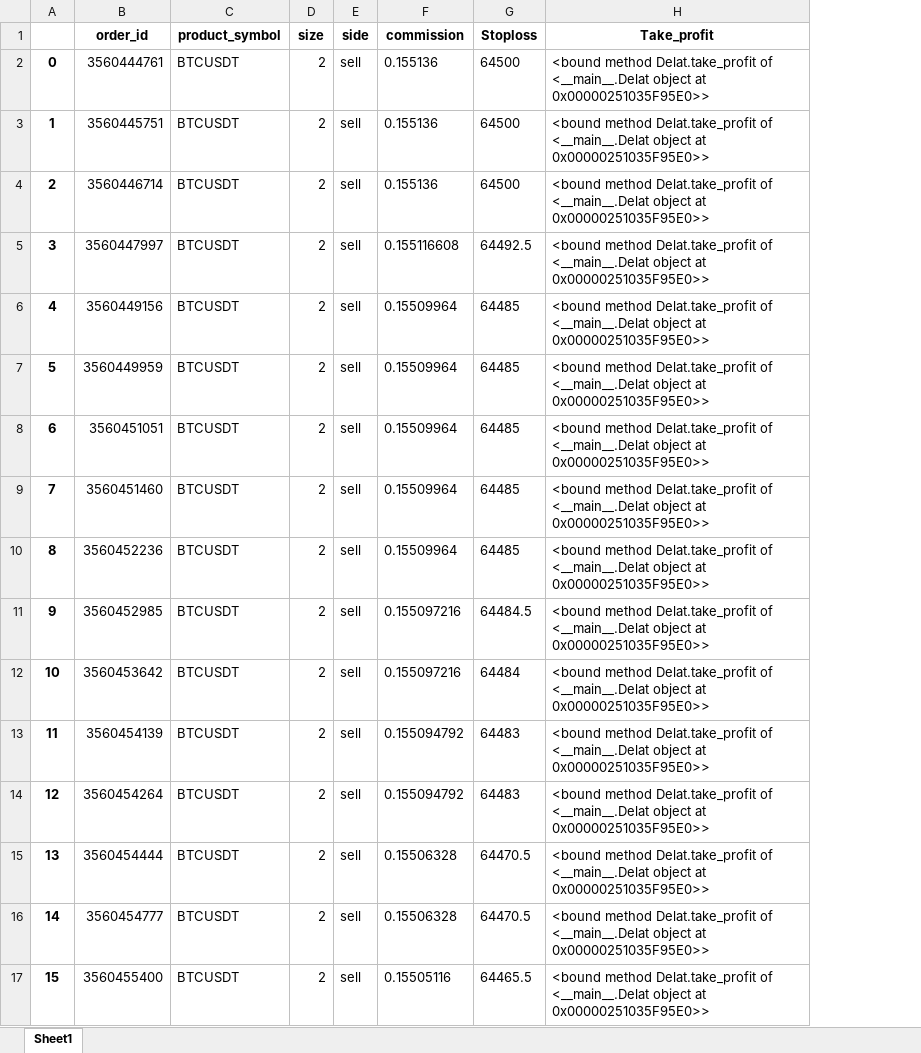
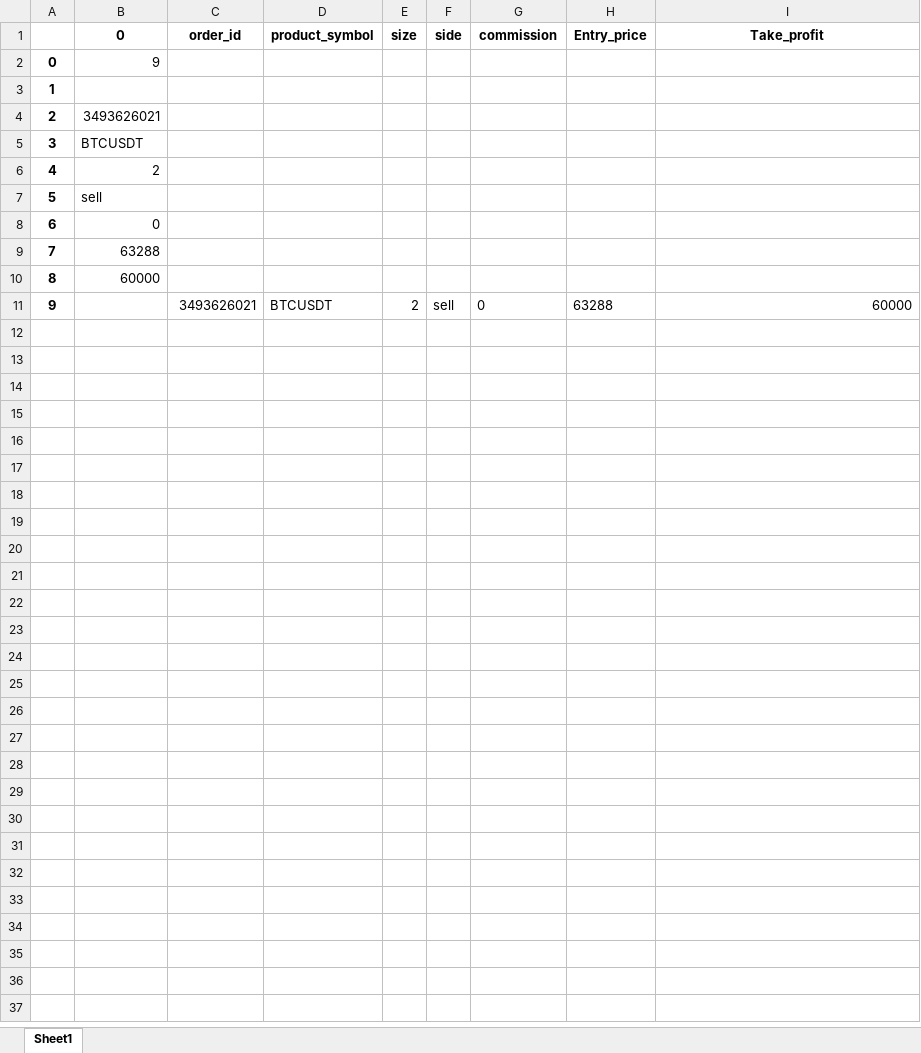
Before and after one commit to itache2002/Delta_trading, an Excel workbook: orders_details.xlsx, sheet Sheet1, drawn as a sheet; values as stored, in another font and other column widths than the file's, no borders; removed rows and columns are numbered as before the commit, all else as after; the diff names each change by its address in the sheet, - before the commit and + after, or states it on an @@ line.

```diff
--- a/orders_details.xlsx (sheet Sheet1)
+++ b/orders_details.xlsx (sheet Sheet1)
+column B (0), rows 2-10: 9 |  | 3493626021 | BTCUSDT | 2 | sell | 0 | 63288 | 60000
-column G (Stoploss), rows 2-11: 64500 | 64500 | 64500 | 64492.5 | 64485 | 64485 | 64485 | 64485 | 64485 | 64484.5
+column H (Entry_price), row 11: 63288
-C2 (order_id): 3560444761
+C2 (order_id): (empty)
-D2:D10 (product_symbol): BTCUSDT
+D2:D10 (product_symbol): (empty)
-E2:E10 (size): 2
+E2:E10 (size): (empty)
-F2:F10 (side): sell
+F2:F10 (side): (empty)
-G2:G4 (commission): 0.155136
+G2:G4 (commission): (empty)
-I2:I10 (Take_profit): <bound method Delat.take_profit of <__main__.Delat object at 0x00000251035F95E0>>
+I2:I10 (Take_profit): (empty)
-C3 (order_id): 3560445751
+C3 (order_id): (empty)
-C4 (order_id): 3560446714
+C4 (order_id): (empty)
-C5 (order_id): 3560447997
+C5 (order_id): (empty)
-G5 (commission): 0.155116608
+G5 (commission): (empty)
-C6 (order_id): 3560449156
+C6 (order_id): (empty)
-G6:G10 (commission): 0.15509964
+G6:G10 (commission): (empty)
-C7 (order_id): 3560449959
+C7 (order_id): (empty)
-C8 (order_id): 3560451051
+C8 (order_id): (empty)
-C9 (order_id): 3560451460
+C9 (order_id): (empty)
-C10 (order_id): 3560452236
+C10 (order_id): (empty)
-C11 (order_id): 3560452985
+C11 (order_id): 3493626021
-G11 (commission): 0.155097216
+G11 (commission): 0
-I11 (Take_profit): <bound method Delat.take_profit of <__main__.Delat object at 0x00000251035F95E0>>
+I11 (Take_profit): 60000
-row 12: 10 | 3560453642 | BTCUSDT | 2 | sell | 0.155097216 | 64484 | <bound method Delat.take_profit of <__main__.Delat object at 0x00000251035F95E0>>
-row 13: 11 | 3560454139 | BTCUSDT | 2 | sell | 0.155094792 | 64483 | <bound method Delat.take_profit of <__main__.Delat object at 0x00000251035F95E0>>
-row 14: 12 | 3560454264 | BTCUSDT | 2 | sell | 0.155094792 | 64483 | <bound method Delat.take_profit of <__main__.Delat object at 0x00000251035F95E0>>
-row 15: 13 | 3560454444 | BTCUSDT | 2 | sell | 0.15506328 | 64470.5 | <bound method Delat.take_profit of <__main__.Delat object at 0x00000251035F95E0>>
-row 16: 14 | 3560454777 | BTCUSDT | 2 | sell | 0.15506328 | 64470.5 | <bound method Delat.take_profit of <__main__.Delat object at 0x00000251035F95E0>>
-row 17: 15 | 3560455400 | BTCUSDT | 2 | sell | 0.15505116 | 64465.5 | <bound method Delat.take_profit of <__main__.Delat object at 0x00000251035F95E0>>
```
Also changed, not shown: EMA&SMA.xlsx, history_data.xlsx, 1 other file.
